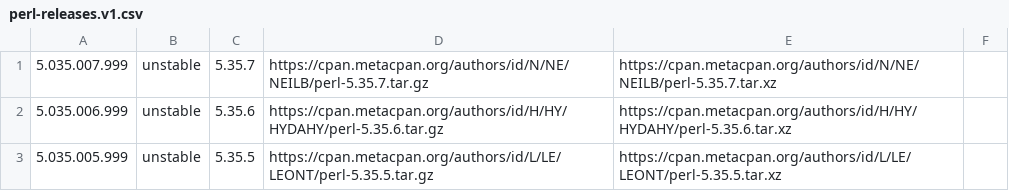
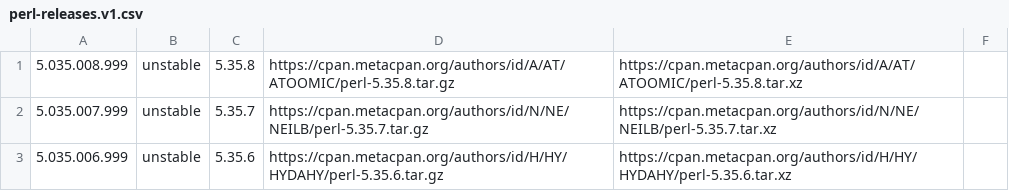
Before and after one commit to skaji/perl-releases, a CSV file: perl-releases.v1.csv, drawn as a sheet; only a part is shown; the shorter side is filled out with more unchanged rows; the diff names each change by its address in the sheet, - before the commit and + after, or states it on an @@ line.

```diff
--- a/perl-releases.v1.csv
+++ b/perl-releases.v1.csv
+row 1: 5.035.008.999 | unstable | 5.35.8 | https://cpan.metacpan.org/authors/id/A/AT/ATOOMIC/perl-5.35.8.tar.gz | https://cpan.metacpan.org/authors/id/A/AT/ATOOMIC/perl-5.35.8.tar.xz
```
